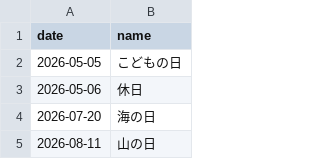
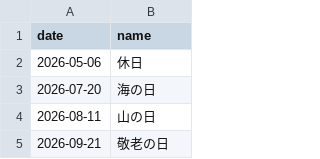
Before and after one commit to sasaplus1/japanese-public-holidays, a CSV file: mini.csv, drawn as a sheet; only a part is shown; the shorter side is filled out with more unchanged rows.

```diff
--- a/mini.csv
+++ b/mini.csv
@@ -1,3 +1,2 @@
 date,name
-2026-05-05,こどもの日
 2026-05-06,休日
```
Also changed, not shown: mini.tsv, 8 other files.
